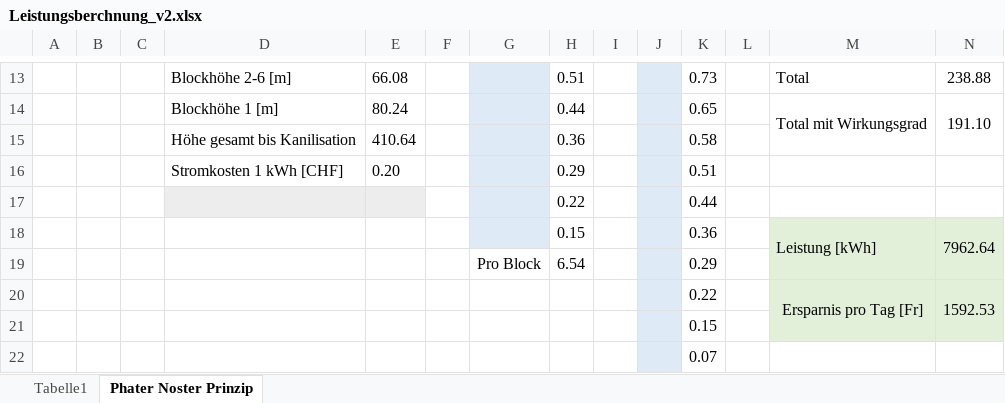
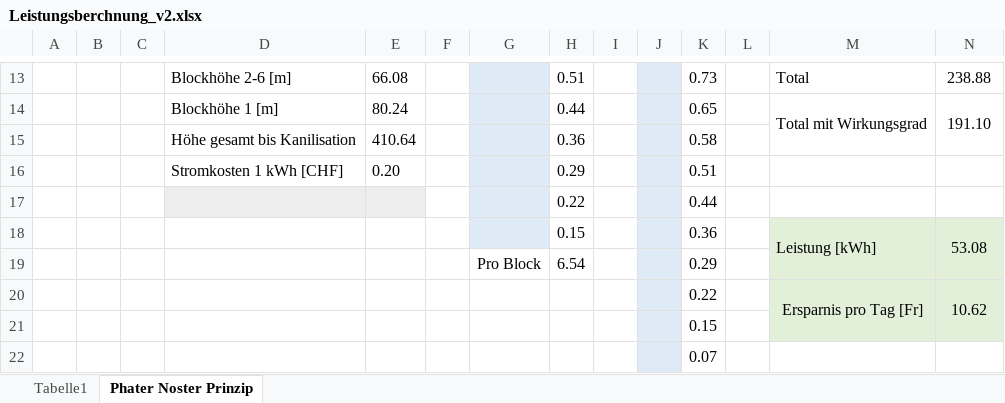
Before and after one commit to Swissmade41/Pro1, an Excel workbook: PflichtenheftTech/Ext_files/Leistungsberchnung_v2.xlsx, sheet Phater Noster Prinzip, drawn as a sheet; only a part is shown, gaps mark what is left out; values as stored, in another font and other column widths than the file's, no borders; table styles not drawn; the diff names each change by its address in the sheet, - before the commit and + after, or states it on an @@ line.

Commit message:
Phater_Noster_Prinzip_Berechnungen.png Berechnung angepasst

```diff
--- a/PflichtenheftTech/Ext_files/Leistungsberchnung_v2.xlsx (sheet Phater Noster Prinzip)
+++ b/PflichtenheftTech/Ext_files/Leistungsberchnung_v2.xlsx (sheet Phater Noster Prinzip)
-N18: 7962.64
+N18: 53.08
-N20: 1592.53
+N20: 10.62
```
Also changed, not shown: 1 other file.
